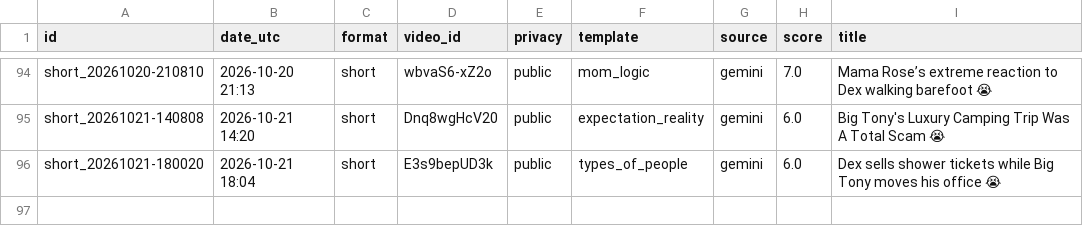
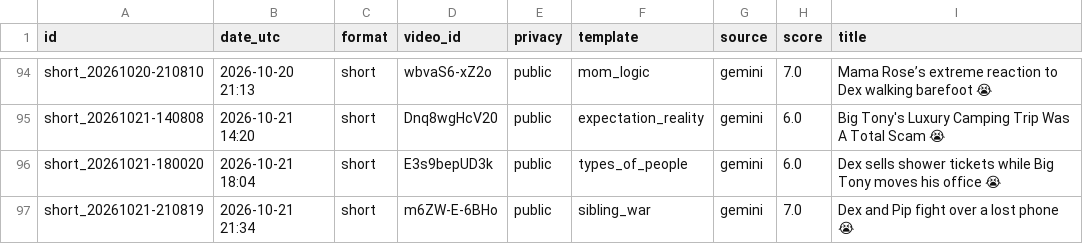
Before and after one commit to olgunkadirgulhan/dex-and-friends, a CSV file: published.csv, drawn as a sheet; only a part is shown, gaps mark what is left out; the diff names each change by its address in the sheet, - before the commit and + after, or states it on an @@ line.

Commit message:
video: 2026-10-21-2134

```diff
--- a/published.csv
+++ b/published.csv
+row 97: short_20261021-210819 | 2026-10-21 21:34 | short | m6ZW-E-6BHo | public | sibling_war | gemini | 7.0 | Dex and Pip fight over a lost phone 😭
```
Also changed, not shown: 1 other file.
